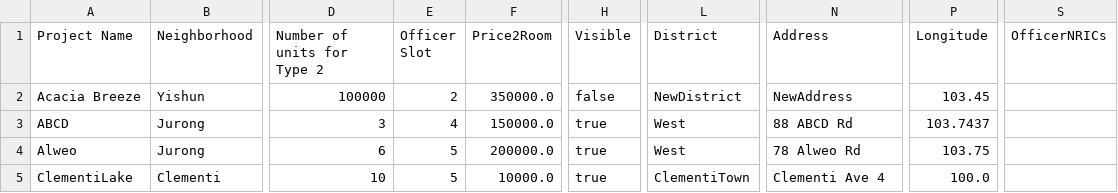
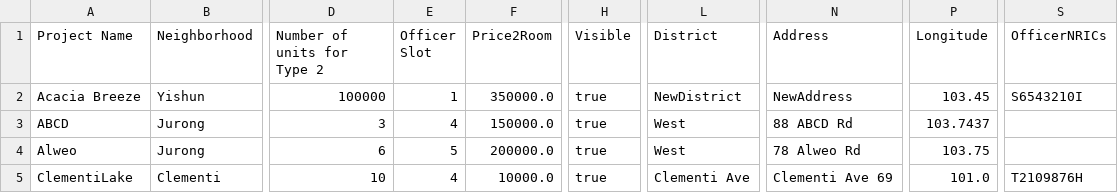
Before and after one commit to AlwinSingh/HDBSystem, a CSV file: data/ProjectList.csv, drawn as a sheet; only a part is shown, gaps mark what is left out; the diff names each change by its address in the sheet, - before the commit and + after, or states it on an @@ line.

```diff
--- a/data/ProjectList.csv
+++ b/data/ProjectList.csv
-E2 (Officer Slot): 2
+E2 (Officer Slot): 1
-H2 (Visible): false
+H2 (Visible): true
-S2 (OfficerNRICs): (empty)
+S2 (OfficerNRICs): S6543210I
-E5 (Officer Slot): 5
+E5 (Officer Slot): 4
-L5 (District): ClementiTown
+L5 (District): Clementi Ave
-N5 (Address): Clementi Ave 4
+N5 (Address): Clementi Ave 69
-P5 (Longitude): 100.0
+P5 (Longitude): 101.0
-S5 (OfficerNRICs): (empty)
+S5 (OfficerNRICs): T2109876H
```
Also changed, not shown: data/ApplicantList.csv, data/FeedbackList.csv, 12 other files.
